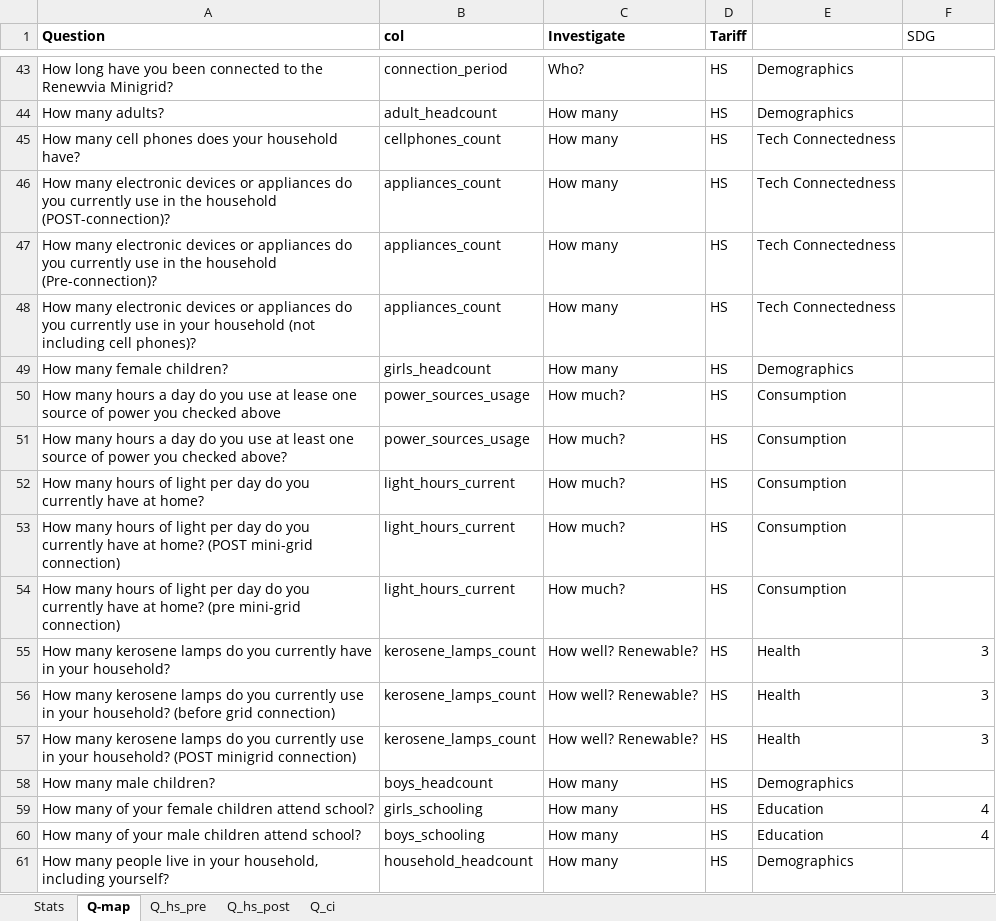
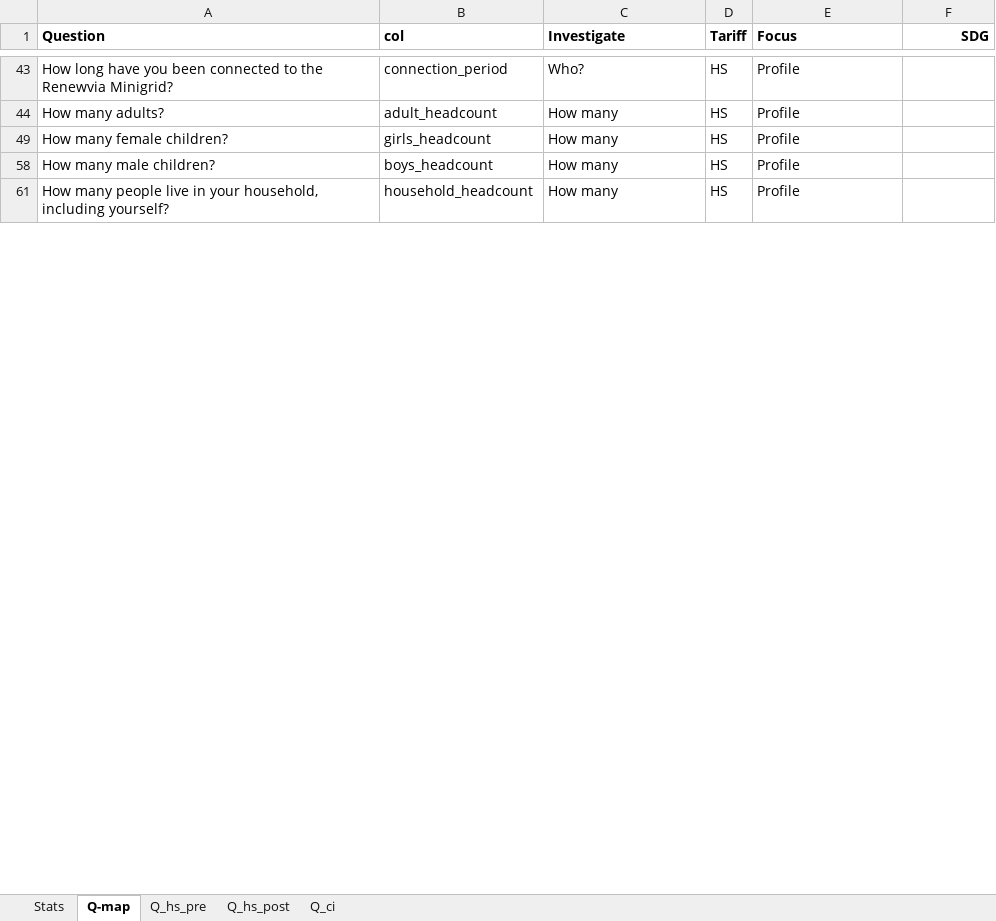
Before and after one commit to Renewvia-Energy/survey_impact_analysis, an Excel workbook: Question Mapping.xlsx, sheet Q-map, drawn as a sheet; only a part is shown, gaps mark what is left out; values as stored, in another font and other column widths than the file's, no borders; the diff covers the shown part only; the diff names each change by its address in the sheet, - before the commit and + after, or states it on an @@ line.

```diff
--- a/Question Mapping.xlsx (sheet Q-map)
+++ b/Question Mapping.xlsx (sheet Q-map)
-E1: (empty)
+E1: Focus
@@ F1 bold: off → on, alignment: left → right @@
-E43:E44 (Focus): Demographics
+E43:E44 (Focus): Profile
@@ row 45 hidden: How many cell phones does your household have? | cellphones_count | How many | HS | Tech Connectedness @@
@@ row 46 hidden: How many electronic devices or appliances do you currently use in the household (POST-connection)? | appliances_count | How many | HS | Tech Connectedness @@
@@ row 47 hidden: How many electronic devices or appliances do you currently use in the household (Pre-connection)? | appliances_count | How many | HS | Tech Connectedness @@
@@ row 48 hidden: How many electronic devices or appliances do you currently use in your household (not including cell phones)? | appliances_count | How many | HS | Tech Connectedness @@
-E49 (Focus): Demographics
+E49 (Focus): Profile
@@ row 50 hidden: How many hours a day do you use at lease one source of power you checked above | power_sources_usage | How much? | HS | Consumption @@
@@ row 51 hidden: How many hours a day do you use at least one source of power you checked above? | power_sources_usage | How much? | HS | Consumption @@
@@ row 52 hidden: How many hours of light per day do you currently have at home? | light_hours_current | How much? | HS | Consumption @@
@@ row 53 hidden: How many hours of light per day do you currently have at home? (POST mini-grid connection) | light_hours_current | How much? | HS | Consumption @@
@@ row 54 hidden: How many hours of light per day do you currently have at home? (pre mini-grid connection) | light_hours_current | How much? | HS | Consumption @@
@@ row 55 hidden: How many kerosene lamps do you currently have in your household? | kerosene_lamps_count | How well? Renewable? | HS | Health | 3 @@
@@ row 56 hidden: How many kerosene lamps do you currently use in your household? (before grid connection) | kerosene_lamps_count | How well? Renewable? | HS | Health | 3 @@
@@ row 57 hidden: How many kerosene lamps do you currently use in your household? (POST minigrid connection) | kerosene_lamps_count | How well? Renewable? | HS | Health | 3 @@
-E58 (Focus): Demographics
+E58 (Focus): Profile
@@ row 59 hidden: How many of your female children attend school? | girls_schooling | How many | HS | Education | 4 @@
@@ row 60 hidden: How many of your male children attend school? | boys_schooling | How many | HS | Education | 4 @@
-E61 (Focus): Demographics
+E61 (Focus): Profile
```
Also changed, not shown: 4 removed rows, 91 hidden or unhidden rows and 20 edited cells elsewhere in this sheet, sheet Stats, hidden cells, 2 other files.
